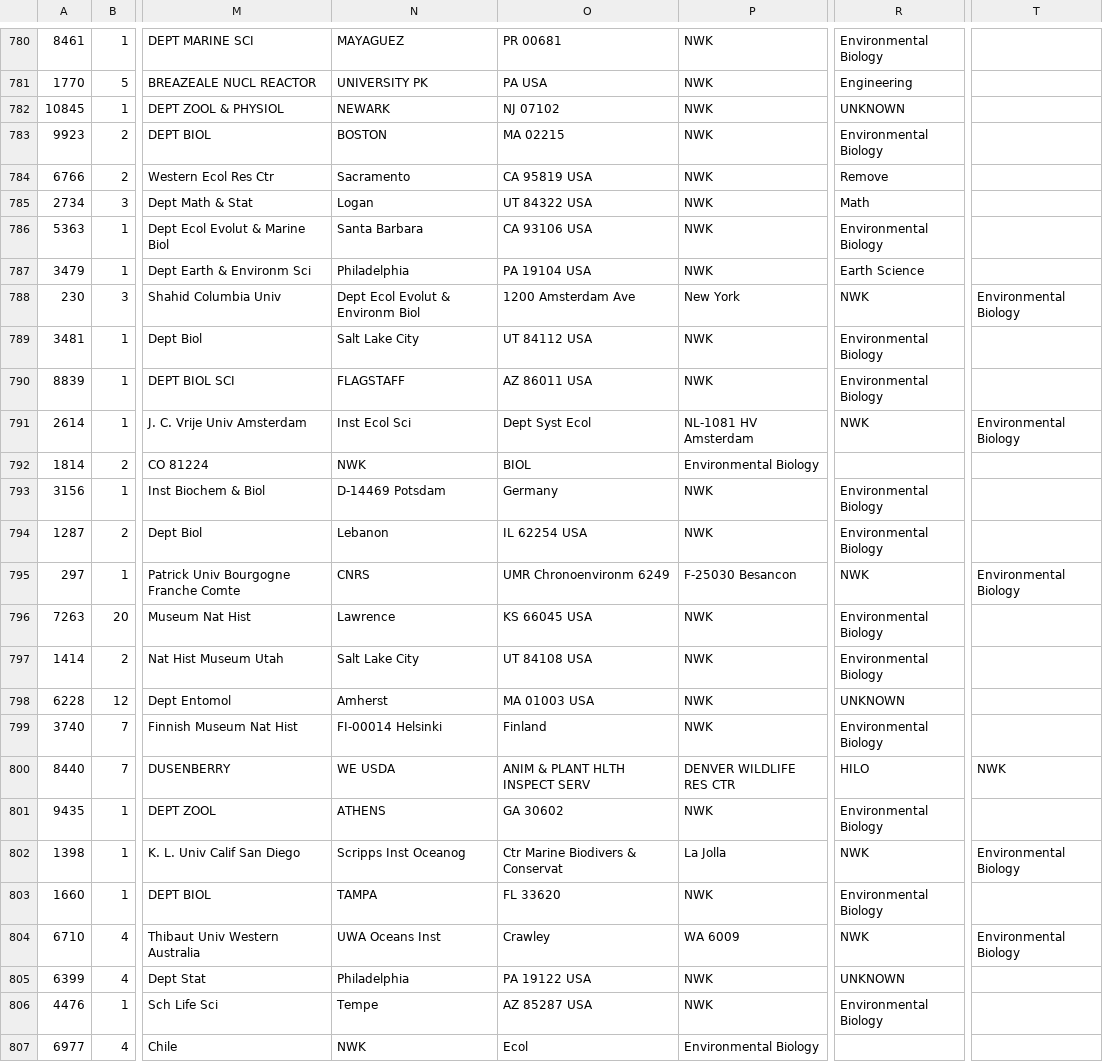
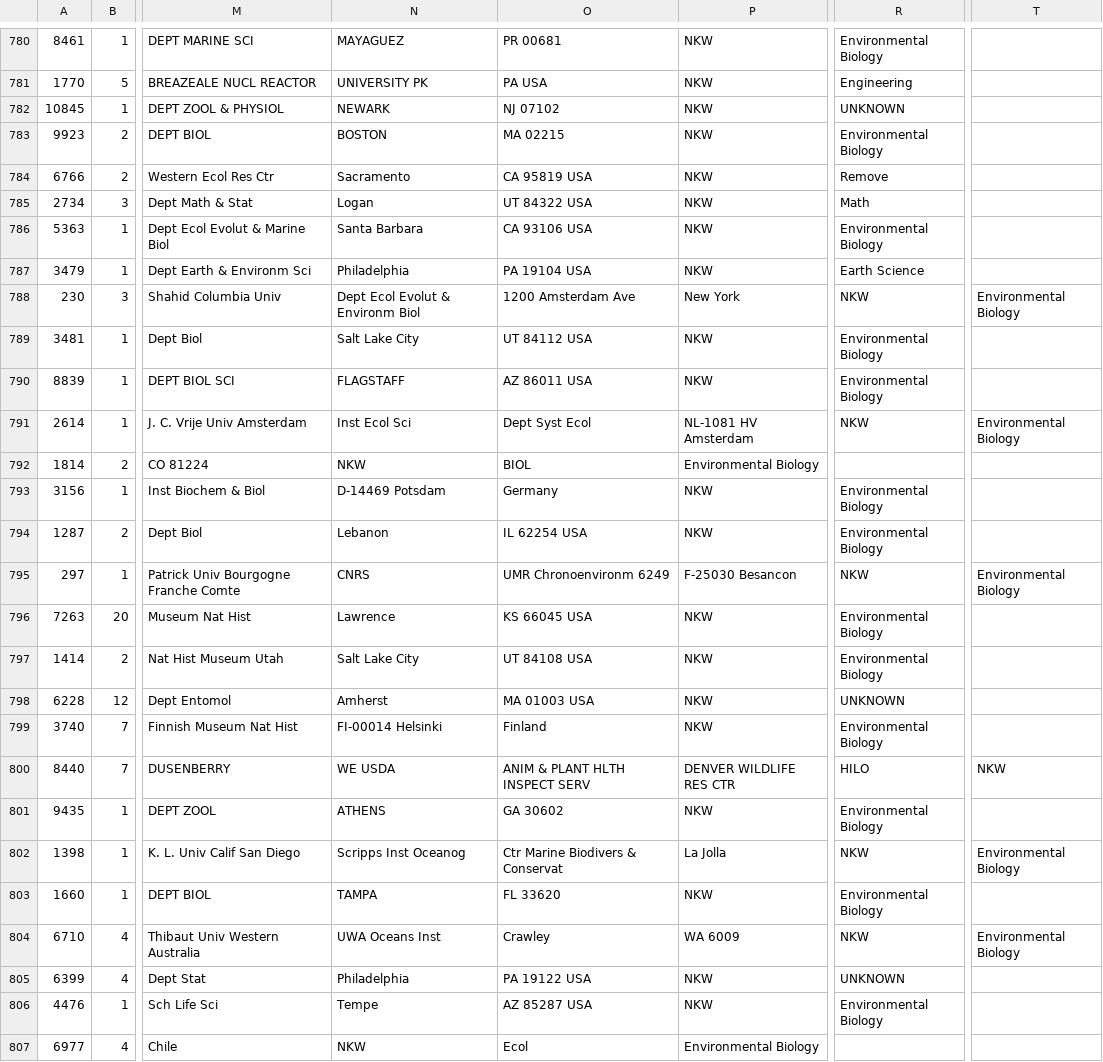
Before and after one commit to CareyLabVT/CS-Ecology, a CSV file: validation_NKW.csv, drawn as a sheet; only a part is shown, gaps mark what is left out; the diff covers the shown part only; the diff names each change by its address in the sheet, - before the commit and + after, or states it on an @@ line.

```diff
--- a/validation_NKW.csv
+++ b/validation_NKW.csv
-P780:P787: NWK
+P780:P787: NKW
-R788: NWK
+R788: NKW
-P789:P790: NWK
+P789:P790: NKW
-R791: NWK
+R791: NKW
-N792: NWK
+N792: NKW
-P793:P794: NWK
+P793:P794: NKW
-R795: NWK
+R795: NKW
-P796:P799: NWK
+P796:P799: NKW
-T800: NWK
+T800: NKW
-P801: NWK
+P801: NKW
-R802: NWK
+R802: NKW
-P803: NWK
+P803: NKW
-R804: NWK
+R804: NKW
-P805:P806: NWK
+P805:P806: NKW
-N807: NWK
+N807: NKW
```
Also changed, not shown: 122 edited cells elsewhere in this file.
